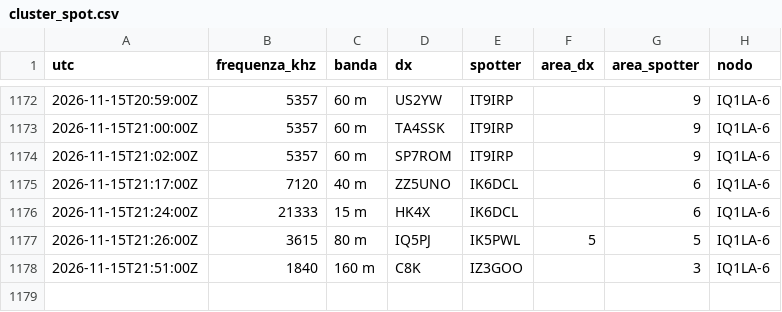
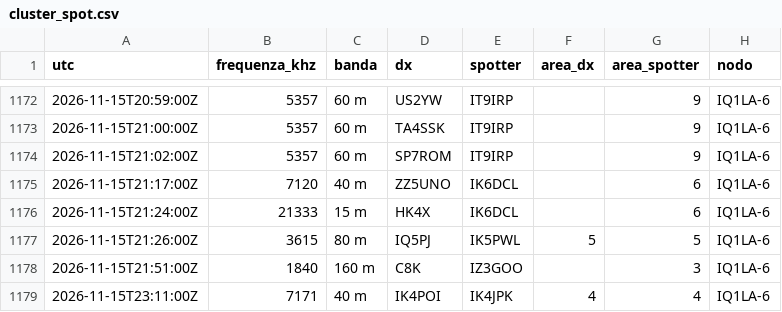
Before and after one commit to altolazio/propagazione_HF, a CSV file: 2026-11/cluster_spot.csv, drawn as a sheet; only a part is shown, gaps mark what is left out.

```diff
--- a/2026-11/cluster_spot.csv
+++ b/2026-11/cluster_spot.csv
@@ -1178 +1178,2 @@ utc,frequenza_khz,banda,dx,spotter,area_dx,area_spotter,nodo
 2026-11-15T21:51:00Z,1840,160 m,C8K,IZ3GOO,,3,IQ1LA-6
+2026-11-15T23:11:00Z,7171,40 m,IK4POI,IK4JPK,4,4,IQ1LA-6
```
Also changed, not shown: 2026-11/bande.csv, 2026-11/meteo_spazio.csv, 5 other files.
